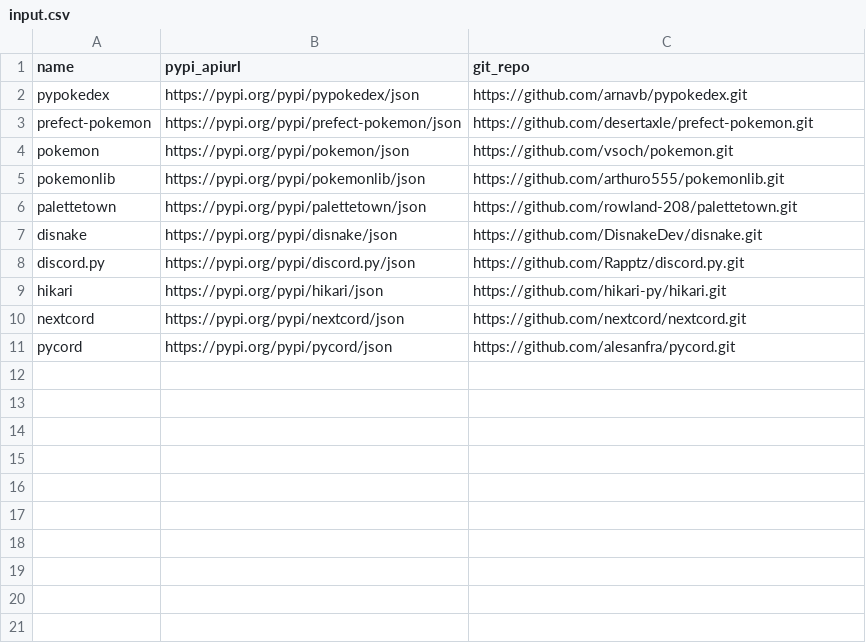
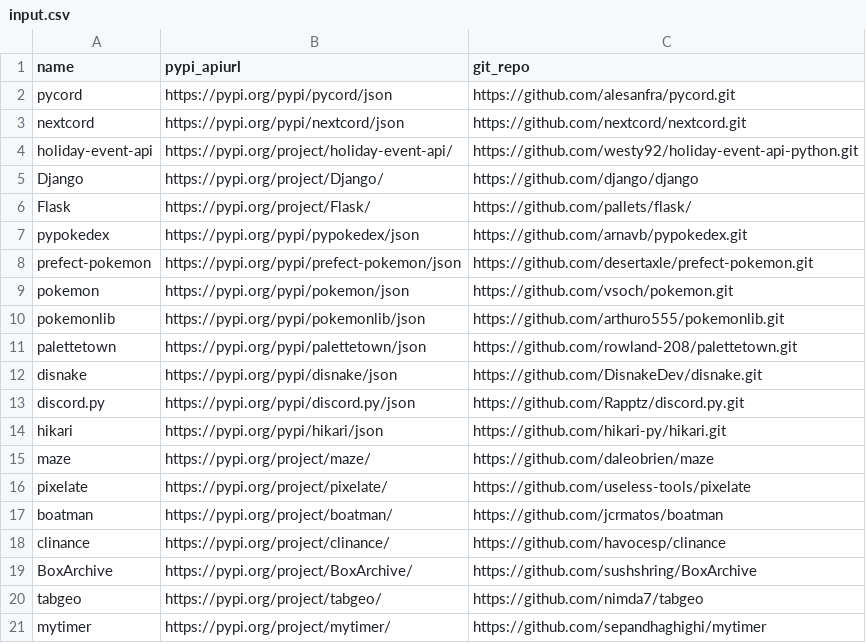
Before and after one commit to camt-se-phi-lok-winyan-lon/metric-data-gathering, a CSV file: input.csv, drawn as a sheet; the diff names each change by its address in the sheet, - before the commit and + after, or states it on an @@ line.

Commit message:
push new data

```diff
--- a/input.csv
+++ b/input.csv
@@ row 11 moved to row 2: pycord @@
@@ row 10 moved to row 3: nextcord @@
+row 4: holiday-event-api | https://pypi.org/project/holiday-event-api/ | https://github.com/westy92/holiday-event-api-python.git
+row 5: Django | https://pypi.org/project/Django/ | https://github.com/django/django
+row 6: Flask | https://pypi.org/project/Flask/ | https://github.com/pallets/flask/
+row 15: maze | https://pypi.org/project/maze/ | https://github.com/daleobrien/maze
+row 16: pixelate | https://pypi.org/project/pixelate/ | https://github.com/useless-tools/pixelate
+row 17: boatman | https://pypi.org/project/boatman/ | https://github.com/jcrmatos/boatman
+row 18: clinance | https://pypi.org/project/clinance/ | https://github.com/havocesp/clinance
+row 19: BoxArchive | https://pypi.org/project/BoxArchive/ | https://github.com/sushshring/BoxArchive
+row 20: tabgeo | https://pypi.org/project/tabgeo/ | https://github.com/nimda7/tabgeo
+row 21: mytimer | https://pypi.org/project/mytimer/ | https://github.com/sepandhaghighi/mytimer
```
Also changed, not shown: output.csv.
